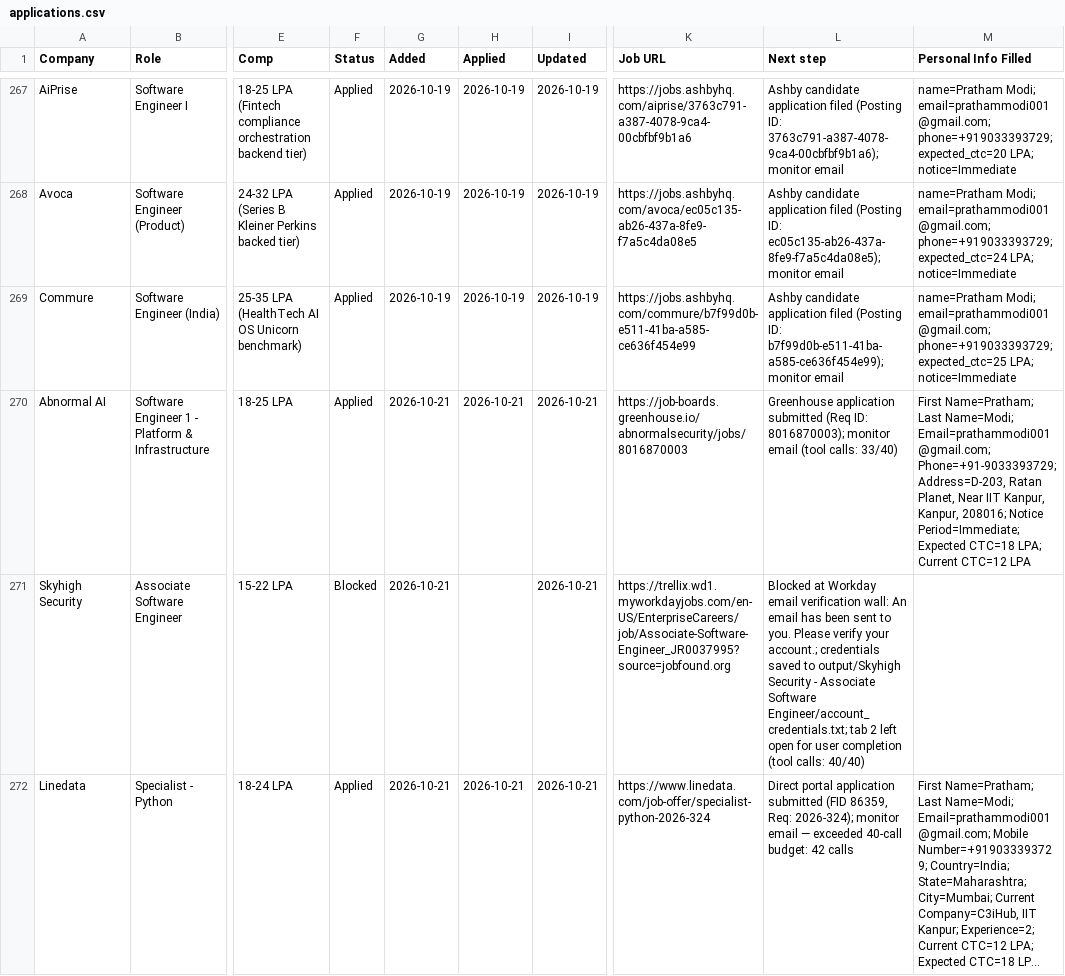
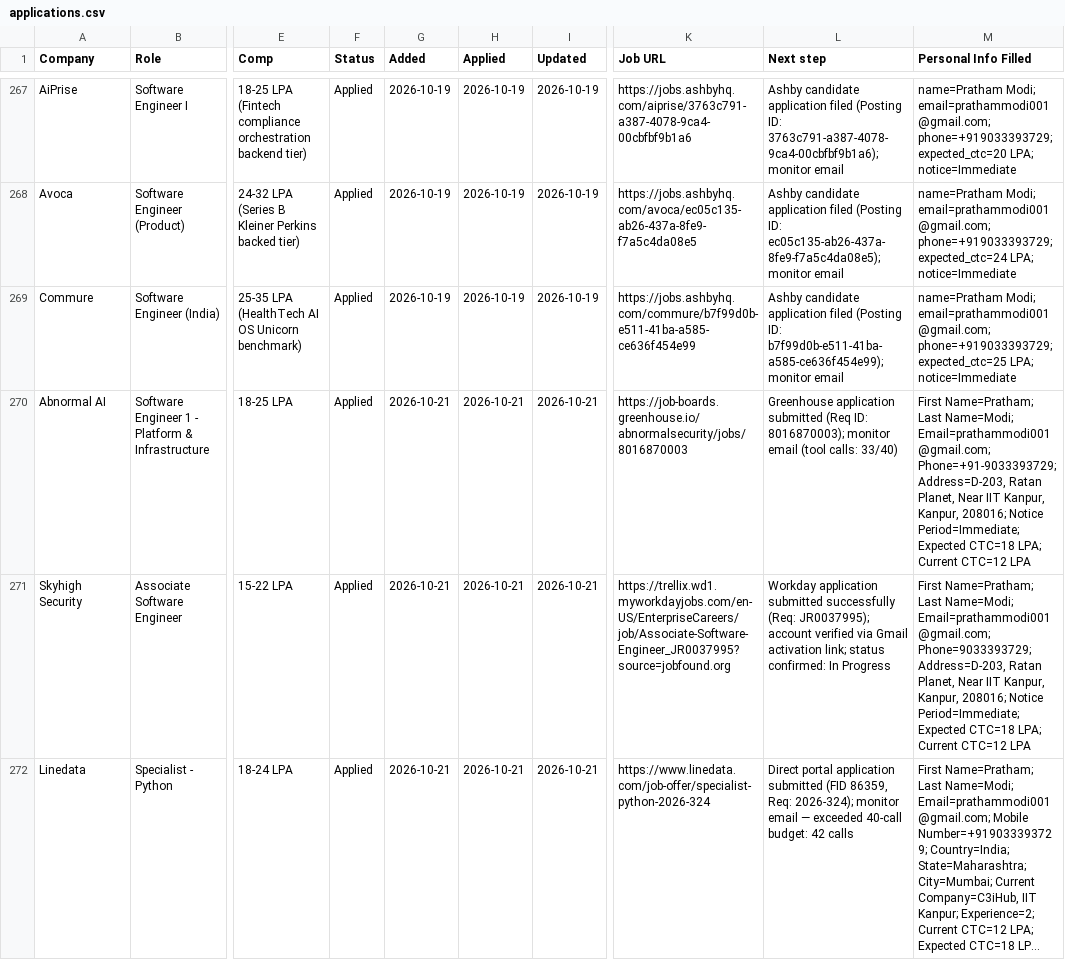
Before and after one commit to PrathamModi001/job-kit-starter, a CSV file: job-kit-starter/output/job-search/applications.csv, drawn as a sheet; only a part is shown, gaps mark what is left out; long unchanged cells end in …; the diff covers the shown part only; the diff names each change by its address in the sheet, - before the commit and + after, or states it on an @@ line.

Commit message:
feat: complete Skyhigh Security application and update FedEx status via OTP verification

```diff
--- a/job-kit-starter/output/job-search/applications.csv
+++ b/job-kit-starter/output/job-search/applications.csv
-F271 (Status): Blocked
+F271 (Status): Applied
-H271 (Applied): (empty)
+H271 (Applied): 2026-10-21
-L271 (Next step): Blocked at Workday email verification wall: An email has been sent to you. Please verify your account.; credentials saved to output/Skyhigh Security - Associate Software Engineer/account_credentials.txt; tab 2 left open for user completion (tool calls: 40/40)
+L271 (Next step): Workday application submitted successfully (Req: JR0037995); account verified via Gmail activation link; status confirmed: In Progress
-M271 (Personal Info Filled): (empty)
+M271 (Personal Info Filled): First Name=Pratham; Last Name=Modi; Email=prathammodi001@gmail.com; Phone=9033393729; Address=D-203, Ratan Planet, Near IIT Kanpur, Kanpur, 208016; Notice Period=Immediate; Expected CTC=18 LPA; Current CTC=12 LPA
```
Also changed, not shown: 2 edited cells elsewhere in this file, 12 other files.
